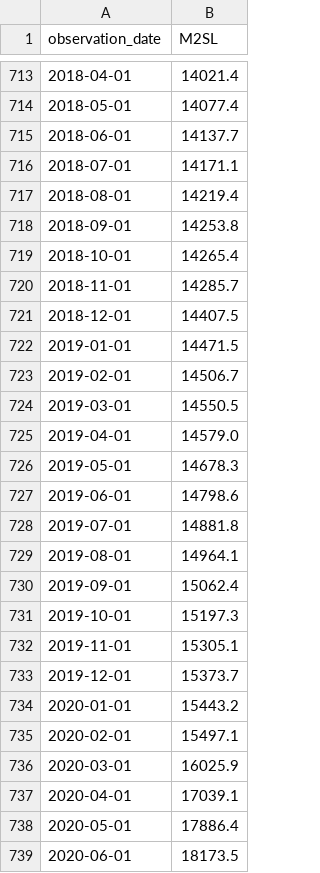
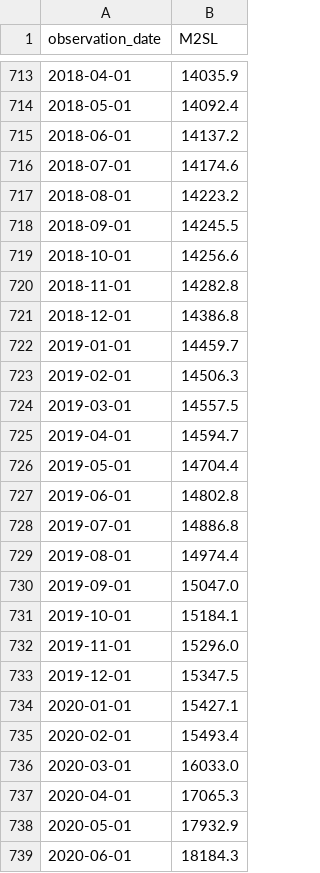
Before and after one commit to regardhodler/narrative-investing-tool, a CSV file: data/fred_cache/M2SL.csv, drawn as a sheet; only a part is shown, gaps mark what is left out; the diff covers the shown part only.

```diff
--- a/data/fred_cache/M2SL.csv
+++ b/data/fred_cache/M2SL.csv
@@ -713,27 +713,27 @@ observation_date,M2SL
-2018-04-01,14021.4
-2018-05-01,14077.4
-2018-06-01,14137.7
-2018-07-01,14171.1
-2018-08-01,14219.4
-2018-09-01,14253.8
-2018-10-01,14265.4
-2018-11-01,14285.7
-2018-12-01,14407.5
-2019-01-01,14471.5
-2019-02-01,14506.7
-2019-03-01,14550.5
-2019-04-01,14579.0
-2019-05-01,14678.3
-2019-06-01,14798.6
-2019-07-01,14881.8
-2019-08-01,14964.1
-2019-09-01,15062.4
-2019-10-01,15197.3
-2019-11-01,15305.1
-2019-12-01,15373.7
-2020-01-01,15443.2
-2020-02-01,15497.1
-2020-03-01,16025.9
-2020-04-01,17039.1
-2020-05-01,17886.4
-2020-06-01,18173.5
+2018-04-01,14035.9
+2018-05-01,14092.4
+2018-06-01,14137.2
+2018-07-01,14174.6
+2018-08-01,14223.2
+2018-09-01,14245.5
+2018-10-01,14256.6
+2018-11-01,14282.8
+2018-12-01,14386.8
+2019-01-01,14459.7
+2019-02-01,14506.3
+2019-03-01,14557.5
+2019-04-01,14594.7
+2019-05-01,14704.4
+2019-06-01,14802.8
+2019-07-01,14886.8
+2019-08-01,14974.4
+2019-09-01,15047.0
+2019-10-01,15184.1
+2019-11-01,15296.0
+2019-12-01,15347.5
+2020-01-01,15427.1
+2020-02-01,15493.4
+2020-03-01,16033.0
+2020-04-01,17065.3
+2020-05-01,17932.9
+2020-06-01,18184.3
```
Also changed, not shown: 1 added row and 94 edited cells elsewhere in this file, data/fred_cache/BAMLH0A0HYM2.csv, data/fred_cache/DGS10.csv, 17 other files.
